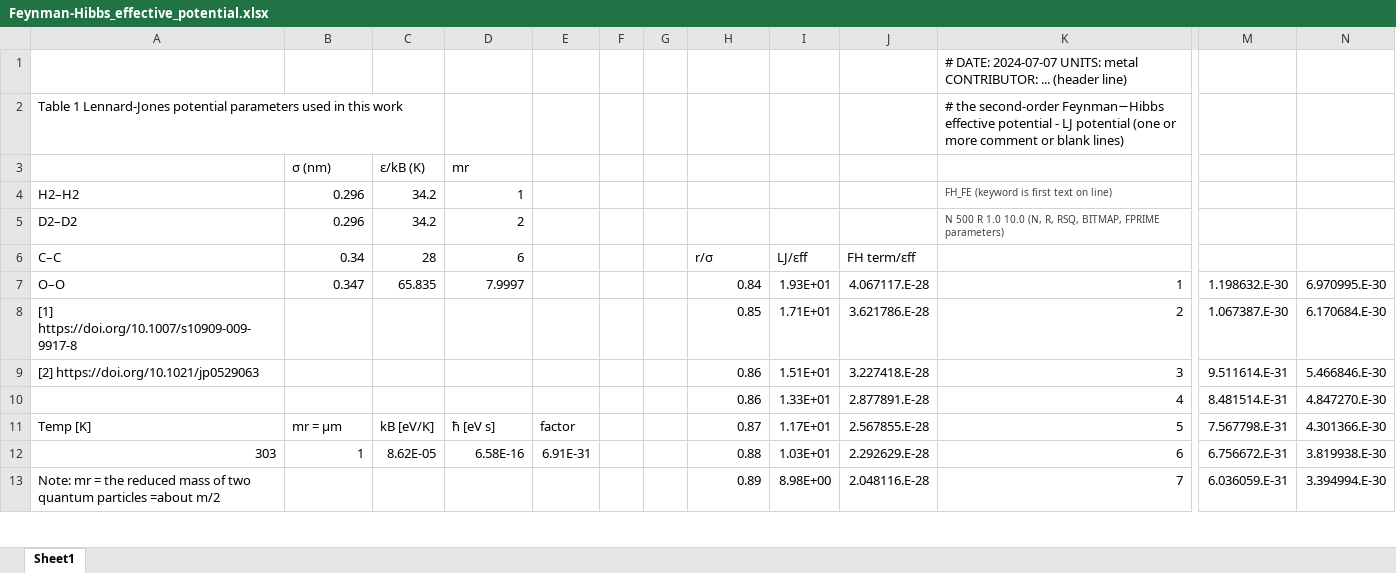
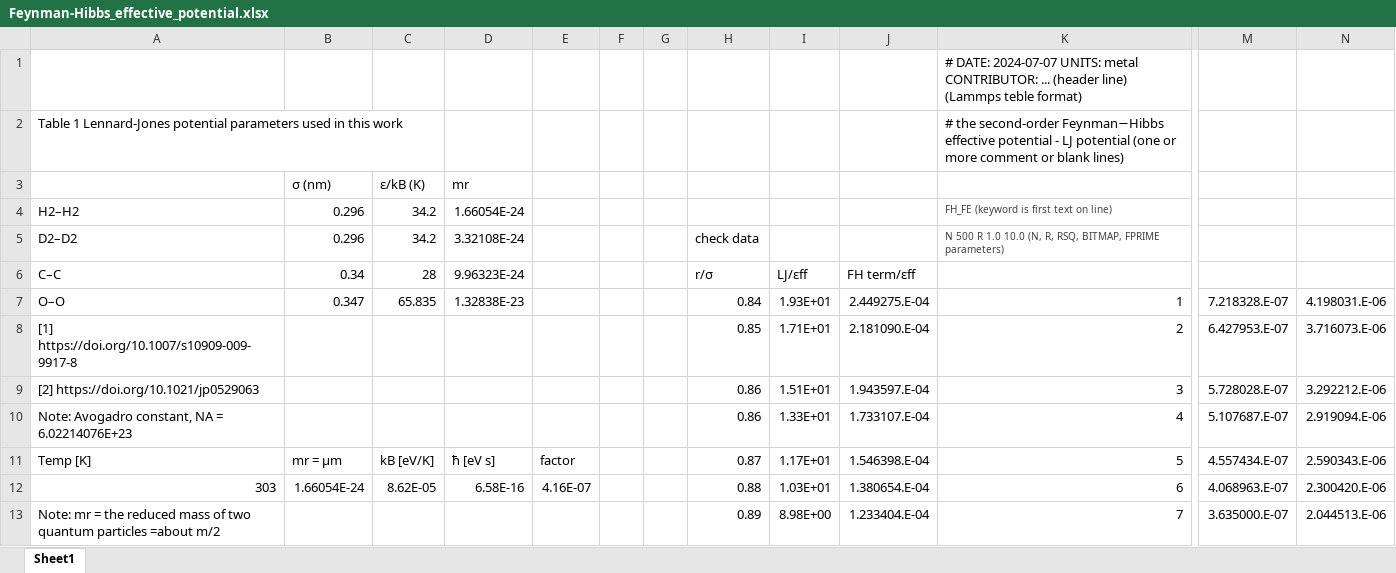
Before and after one commit to by-student-2017/lammps_education_gcmc_win, an Excel workbook: Feynman-Hibbs_effective_potential.xlsx, sheet Sheet1, drawn as a sheet; only a part is shown, gaps mark what is left out; values as stored, in another font and other column widths than the file's, no borders; charts and pictures not drawn; the diff covers the shown part only; the diff names each change by its address in the sheet, - before the commit and + after, or states it on an @@ line.

Commit message:
Add files via upload

```diff
--- a/Feynman-Hibbs_effective_potential.xlsx (sheet Sheet1)
+++ b/Feynman-Hibbs_effective_potential.xlsx (sheet Sheet1)
-K1: …(header line)
+K1: …(header line) (Lammps teble format)
-D4: 1
+D4: 1.66054E-24
-D5: 2
+D5: 3.32108E-24
-H5: (empty)
+H5: check data
-D6: 6
+D6: 9.96323E-24
-D7: 7.9997
+D7: 1.32838E-23
-J7: 4.067117.E-28
+J7: 2.449275.E-04
-M7: 1.198632.E-30
+M7: 7.218328.E-07
-N7: 6.970995.E-30
+N7: 4.198031.E-06
-J8: 3.621786.E-28
+J8: 2.181090.E-04
-M8: 1.067387.E-30
+M8: 6.427953.E-07
-N8: 6.170684.E-30
+N8: 3.716073.E-06
-J9: 3.227418.E-28
+J9: 1.943597.E-04
-M9: 9.511614.E-31
+M9: 5.728028.E-07
-N9: 5.466846.E-30
+N9: 3.292212.E-06
-A10: (empty)
+A10: Note: Avogadro constant, NA = 6.02214076E+23
-J10: 2.877891.E-28
+J10: 1.733107.E-04
-M10: 8.481514.E-31
+M10: 5.107687.E-07
-N10: 4.847270.E-30
+N10: 2.919094.E-06
-J11: 2.567855.E-28
+J11: 1.546398.E-04
-M11: 7.567798.E-31
+M11: 4.557434.E-07
-N11: 4.301366.E-30
+N11: 2.590343.E-06
-B12: 1
+B12: 1.66054E-24
-E12: 6.91E-31
+E12: 4.16E-07
-J12: 2.292629.E-28
+J12: 1.380654.E-04
-M12: 6.756672.E-31
+M12: 4.068963.E-07
-N12: 3.819938.E-30
+N12: 2.300420.E-06
-J13: 2.048116.E-28
+J13: 1.233404.E-04
-M13: 6.036059.E-31
+M13: 3.635000.E-07
-N13: 3.394994.E-30
+N13: 2.044513.E-06
```
Also changed, not shown: 1479 edited cells elsewhere in this sheet, charts or pictures.
